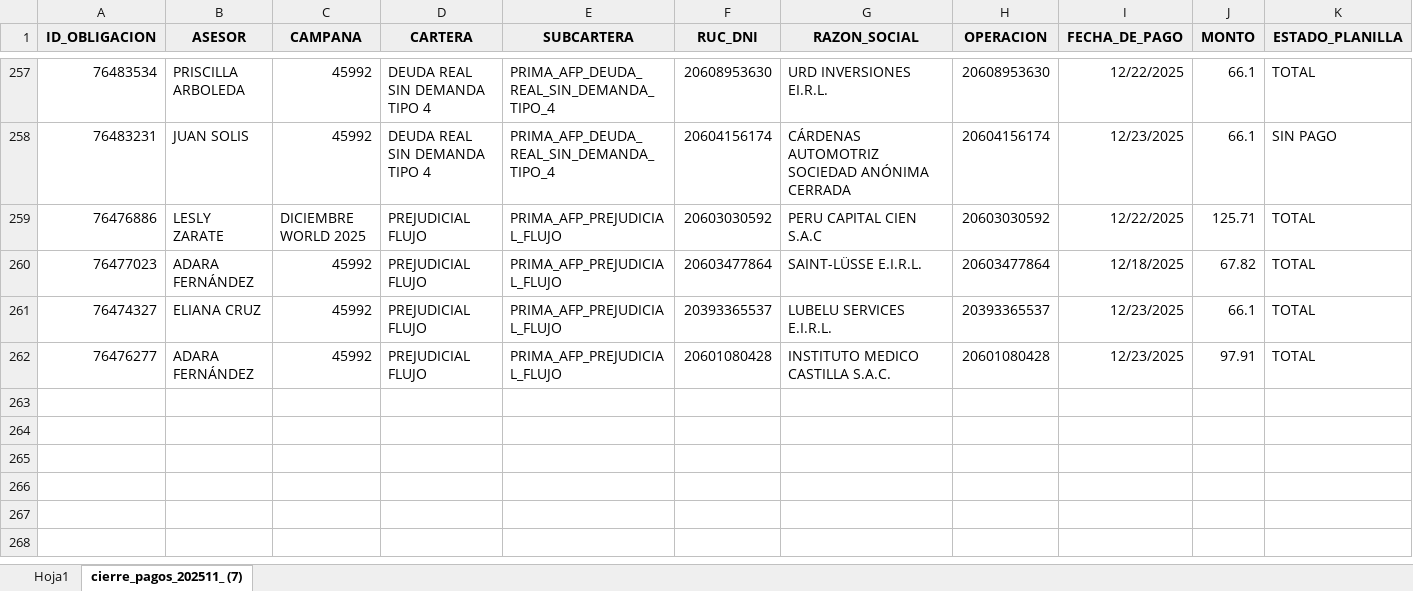
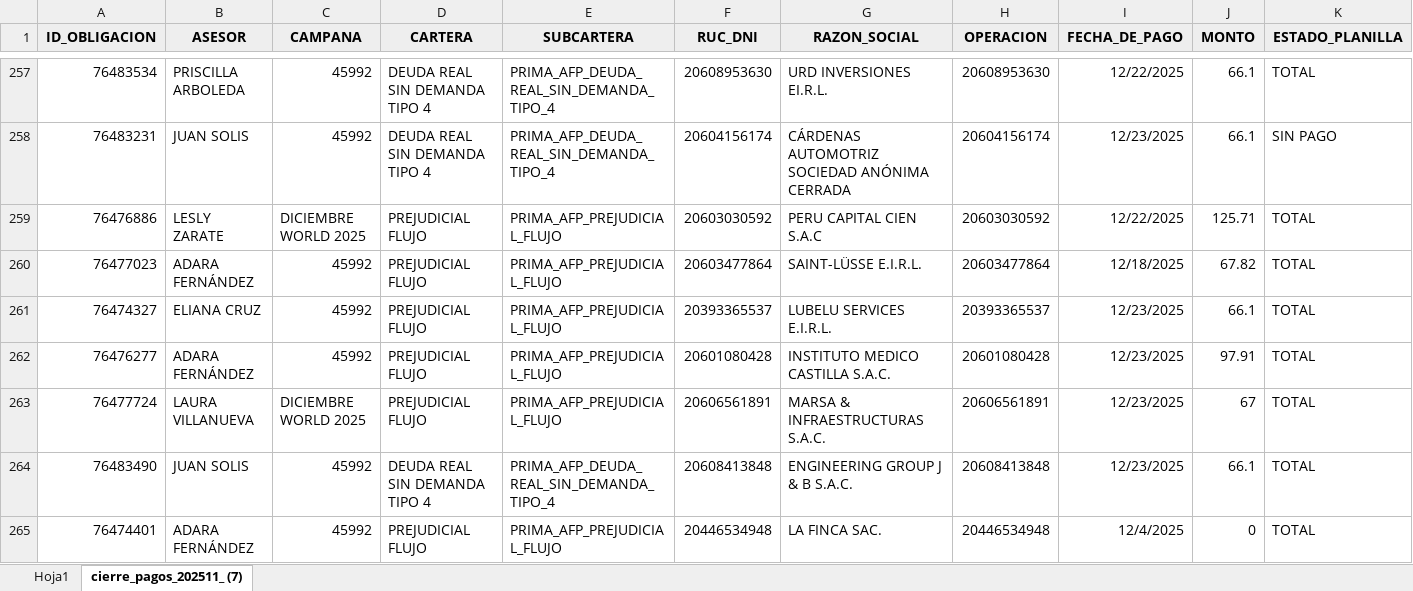
Before and after one commit to isaac24012000-oss/AFP-ANALISIS-2025, an Excel workbook: CIERRE DE PAGOS.xlsx, sheet cierre_pagos_202511_ (7), drawn as a sheet; only a part is shown, gaps mark what is left out; values as stored, in another font and other column widths than the file's, no borders; rows hold the shown columns only; the diff names each change by its address in the sheet, - before the commit and + after, or states it on an @@ line.

```diff
--- a/CIERRE DE PAGOS.xlsx (sheet cierre_pagos_202511_ (7))
+++ b/CIERRE DE PAGOS.xlsx (sheet cierre_pagos_202511_ (7))
+row 263: 76477724 | LAURA VILLANUEVA | DICIEMBRE WORLD 2025 | PREJUDICIAL FLUJO | PRIMA_AFP_PREJUDICIAL_FLUJO | 20606561891 | MARSA & INFRAESTRUCTURAS S.A.C. | 20606561891 | 12/23/2025 | 67 | TOTAL
+row 264: 76483490 | JUAN SOLIS | 45992 | DEUDA REAL SIN DEMANDA TIPO 4 | PRIMA_AFP_DEUDA_REAL_SIN_DEMANDA_TIPO_4 | 20608413848 | ENGINEERING GROUP J & B S.A.C. | 20608413848 | 12/23/2025 | 66.1 | TOTAL
+row 265: 76474401 | ADARA FERNÁNDEZ | 45992 | PREJUDICIAL FLUJO | PRIMA_AFP_PREJUDICIAL_FLUJO | 20446534948 | LA FINCA SAC. | 20446534948 | 12/4/2025 | 0 | TOTAL
```
Also changed, not shown: 2 other files.
